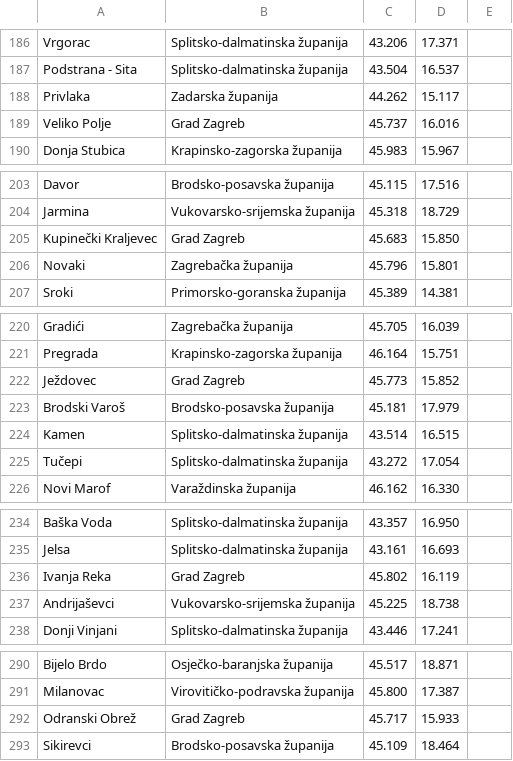
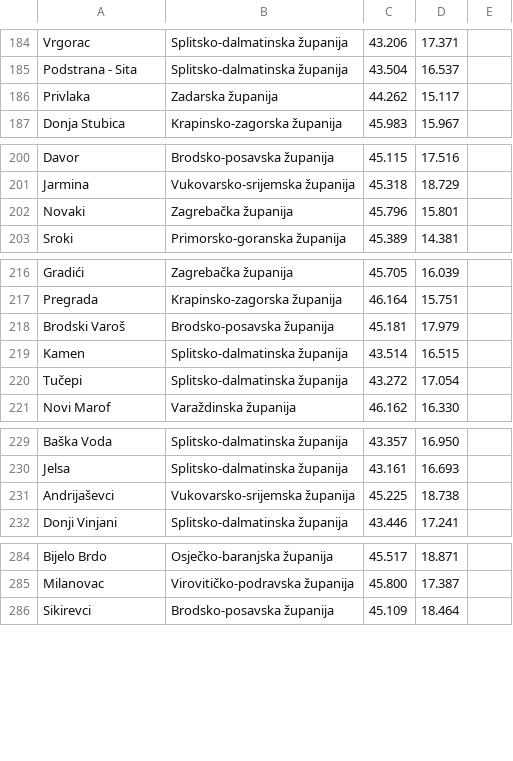
Before and after one commit to Alergeek-Ventures/tcg-cheap, a TSV file: priv/geo/croatia.tsv, drawn as a sheet; only a part is shown, gaps mark what is left out; removed rows and columns are numbered as before the commit, all else as after; the diff covers the shown part only; the diff names each change by its address in the sheet, - before the commit and + after, or states it on an @@ line.

```diff
--- a/priv/geo/croatia.tsv
+++ b/priv/geo/croatia.tsv
-row 189: Veliko Polje | Grad Zagreb | 45.737 | 16.016
-row 205: Kupinečki Kraljevec | Grad Zagreb | 45.683 | 15.850
-row 222: Ježdovec | Grad Zagreb | 45.773 | 15.852
-row 236: Ivanja Reka | Grad Zagreb | 45.802 | 16.119
-row 292: Odranski Obrež | Grad Zagreb | 45.717 | 15.933
```
Also changed, not shown: 5 added rows, 12 removed rows and 17 edited cells elsewhere in this file, priv/geo/czechia.tsv, priv/geo/portugal.tsv, 6 other files.
